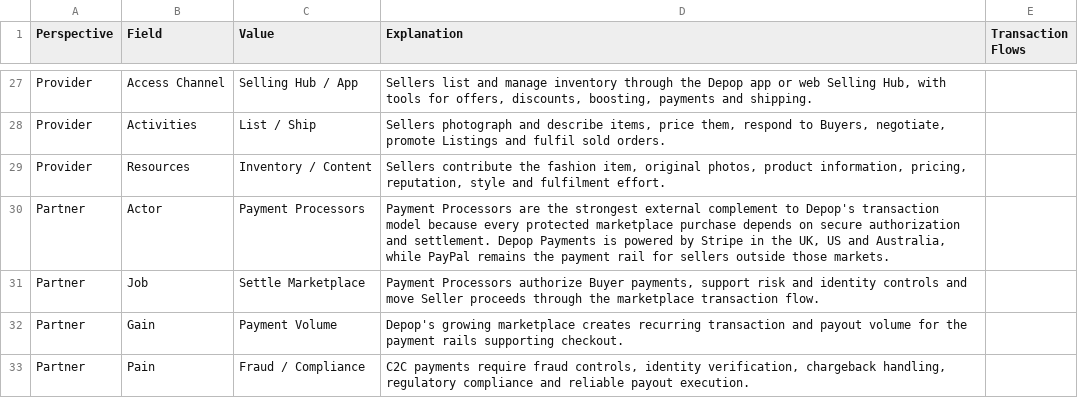
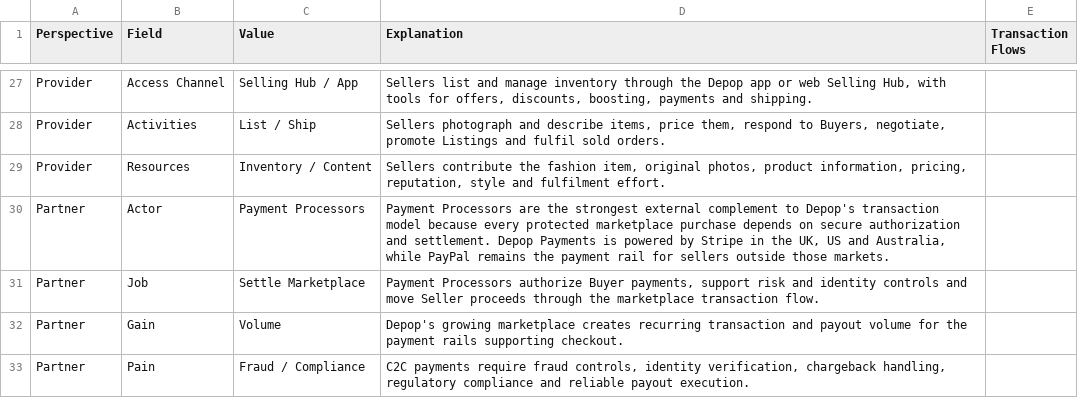
Before and after one commit to platformgeneration/pbmc-library, a CSV file: depop/pbmc-data.csv, drawn as a sheet; only a part is shown, gaps mark what is left out; the diff covers the shown part only.

```diff
--- a/depop/pbmc-data.csv
+++ b/depop/pbmc-data.csv
@@ -31,3 +31,3 @@ Partner,Actor,Payment Processors,"Payment Processors are the strongest external
 Partner,Job,Settle Marketplace,"Payment Processors authorize Buyer payments, support risk and identity controls and move Seller proceeds through the marketplace transaction flow.",
-Partner,Gain,Payment Volume,Depop's growing marketplace creates recurring transaction and payout volume for the payment rails supporting checkout.,
+Partner,Gain,Volume,Depop's growing marketplace creates recurring transaction and payout volume for the payment rails supporting checkout.,
 Partner,Pain,Fraud / Compliance,"C2C payments require fraud controls, identity verification, chargeback handling, regulatory compliance and reliable payout execution.",
```
Also changed, not shown: 4 edited cells elsewhere in this file, 2 other files.
